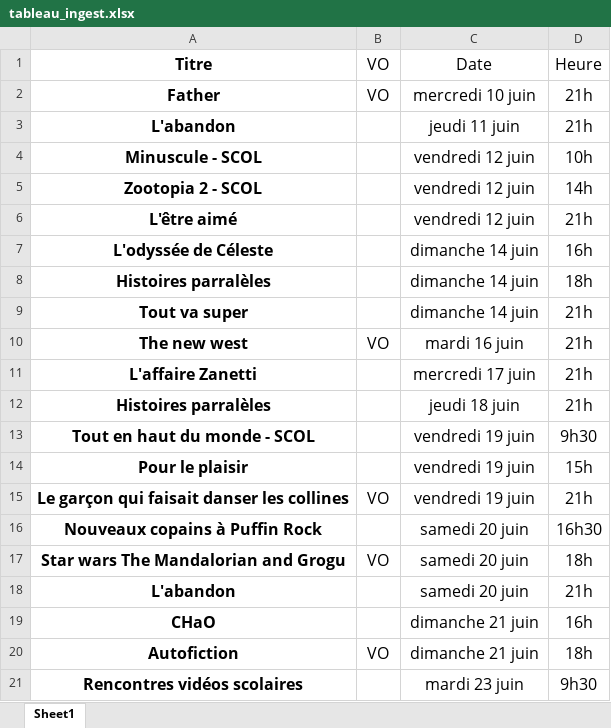
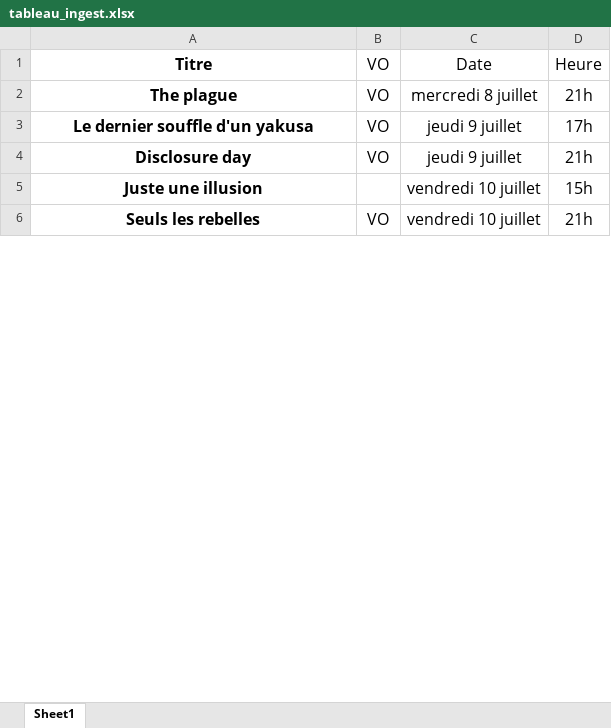
Before and after one commit to Cinecarbonne/site, an Excel workbook: outils/work/tableau_ingest.xlsx, sheet Sheet1, drawn as a sheet; only a part is shown; values as stored, in another font and other column widths than the file's, no borders; removed rows and columns are numbered as before the commit, all else as after; the diff covers the shown part only; the diff names each change by its address in the sheet, - before the commit and + after, or states it on an @@ line.

```diff
--- a/outils/work/tableau_ingest.xlsx (sheet Sheet1)
+++ b/outils/work/tableau_ingest.xlsx (sheet Sheet1)
-A2: Father
+A2: The plague
-C2: mercredi 10 juin
+C2: mercredi 8 juillet
-row 3: L'abandon |  | jeudi 11 juin | 21h
-row 4: Minuscule - SCOL |  | vendredi 12 juin | 10h
-row 5: Zootopia 2 - SCOL |  | vendredi 12 juin | 14h
-row 6: L'être aimé |  | vendredi 12 juin | 21h
-row 7: L'odyssée de Céleste |  | dimanche 14 juin | 16h
-row 8: Histoires parralèles |  | dimanche 14 juin | 18h
-row 9: Tout va super |  | dimanche 14 juin | 21h
+row 3: Le dernier souffle d'un yakusa | VO | jeudi 9 juillet | 17h
-A4: The new west
+A4: Disclosure day
-C4: mardi 16 juin
+C4: jeudi 9 juillet
-row 11: L'affaire Zanetti |  | mercredi 17 juin | 21h
-row 12: Histoires parralèles |  | jeudi 18 juin | 21h
-row 13: Tout en haut du monde - SCOL |  | vendredi 19 juin | 9h30
-A5: Pour le plaisir
+A5: Juste une illusion
-C5:C6: vendredi 19 juin
+C5:C6: vendredi 10 juillet
-A6: Le garçon qui faisait danser les collines
+A6: Seuls les rebelles
-row 16: Nouveaux copains à Puffin Rock |  | samedi 20 juin | 16h30
-row 17: Star wars The Mandalorian and Grogu | VO | samedi 20 juin | 18h
-row 18: L'abandon |  | samedi 20 juin | 21h
-row 19: CHaO |  | dimanche 21 juin | 16h
-row 20: Autofiction | VO | dimanche 21 juin | 18h
-row 21: Rencontres vidéos scolaires |  | mardi 23 juin | 9h30
```
Also changed, not shown: 19 added rows, 13 removed rows and 8 edited cells elsewhere in this sheet, outils/input/source.xlsx, outils/work/enriched.xlsx, 7 other files.
